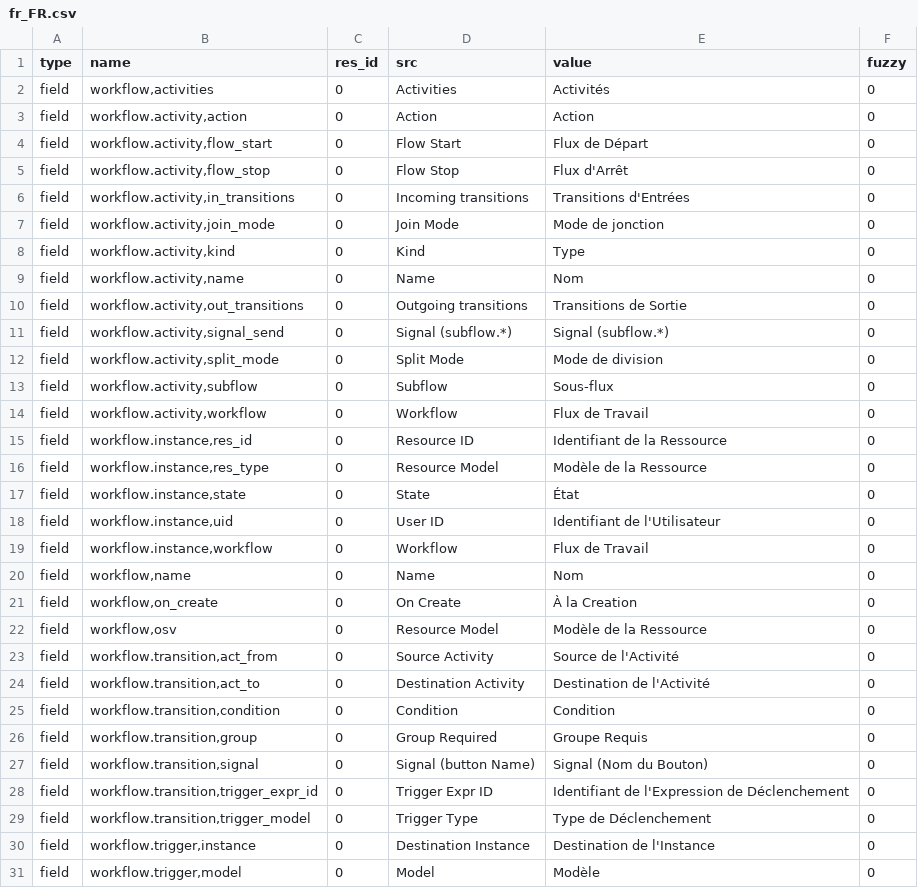
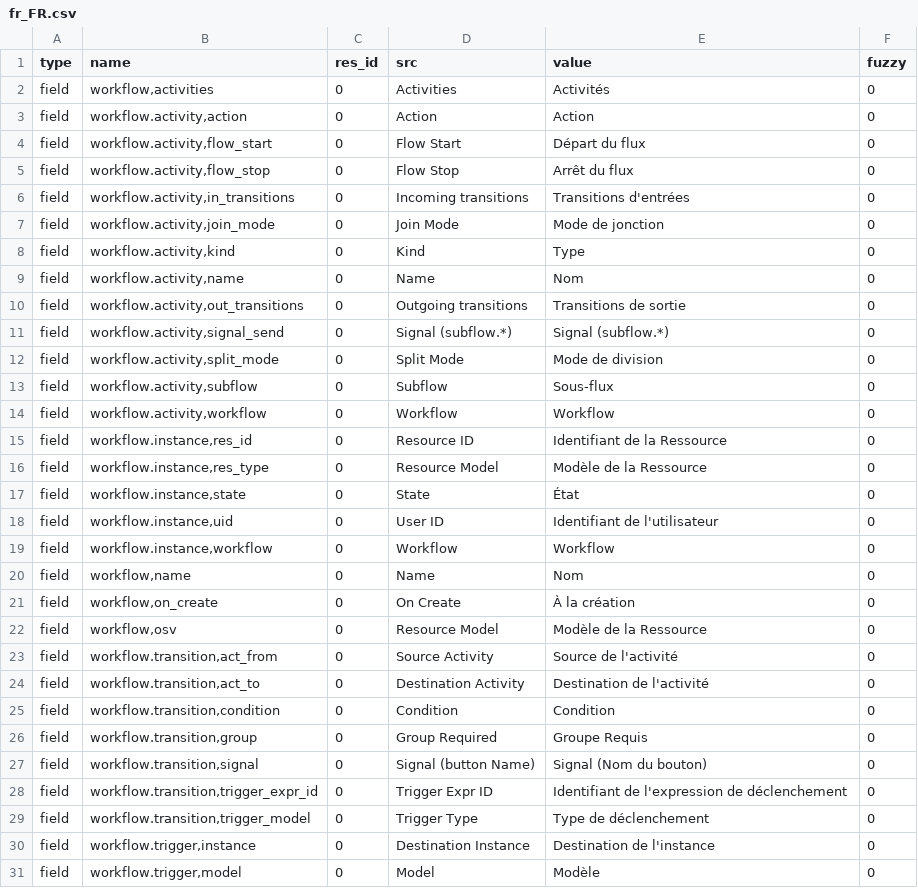
Before and after one commit to kret0s/tryton, a CSV file: trytond/workflow/fr_FR.csv, drawn as a sheet; only a part is shown; the diff covers the shown part only.

```diff
--- a/trytond/workflow/fr_FR.csv
+++ b/trytond/workflow/fr_FR.csv
@@ -3,5 +3,5 @@ field,"workflow,activities",0,Activities,Activités,0
 field,"workflow.activity,action",0,Action,Action,0
-field,"workflow.activity,flow_start",0,Flow Start,Flux de Départ,0
-field,"workflow.activity,flow_stop",0,Flow Stop,Flux d'Arrêt,0
-field,"workflow.activity,in_transitions",0,Incoming transitions,Transitions d'Entrées,0
+field,"workflow.activity,flow_start",0,Flow Start,Départ du flux,0
+field,"workflow.activity,flow_stop",0,Flow Stop,Arrêt du flux,0
+field,"workflow.activity,in_transitions",0,Incoming transitions,Transitions d'entrées,0
 field,"workflow.activity,join_mode",0,Join Mode,Mode de jonction,0
@@ -9,3 +9,3 @@ field,"workflow.activity,kind",0,Kind,Type,0
 field,"workflow.activity,name",0,Name,Nom,0
-field,"workflow.activity,out_transitions",0,Outgoing transitions,Transitions de Sortie,0
+field,"workflow.activity,out_transitions",0,Outgoing transitions,Transitions de sortie,0
 field,"workflow.activity,signal_send",0,Signal (subflow.*),Signal (subflow.*),0
@@ -13,3 +13,3 @@ field,"workflow.activity,split_mode",0,Split Mode,Mode de division,0
 field,"workflow.activity,subflow",0,Subflow,Sous-flux,0
-field,"workflow.activity,workflow",0,Workflow,Flux de Travail,0
+field,"workflow.activity,workflow",0,Workflow,Workflow,0
 field,"workflow.instance,res_id",0,Resource ID,Identifiant de la Ressource,0
@@ -17,15 +17,15 @@ field,"workflow.instance,res_type",0,Resource Model,Modèle de la Ressource,0
 field,"workflow.instance,state",0,State,État,0
-field,"workflow.instance,uid",0,User ID,Identifiant de l'Utilisateur,0
-field,"workflow.instance,workflow",0,Workflow,Flux de Travail,0
+field,"workflow.instance,uid",0,User ID,Identifiant de l'utilisateur,0
+field,"workflow.instance,workflow",0,Workflow,Workflow,0
 field,"workflow,name",0,Name,Nom,0
-field,"workflow,on_create",0,On Create,À la Creation,0
+field,"workflow,on_create",0,On Create,À la création,0
 field,"workflow,osv",0,Resource Model,Modèle de la Ressource,0
-field,"workflow.transition,act_from",0,Source Activity,Source de l'Activité,0
-field,"workflow.transition,act_to",0,Destination Activity,Destination de l'Activité,0
+field,"workflow.transition,act_from",0,Source Activity,Source de l'activité,0
+field,"workflow.transition,act_to",0,Destination Activity,Destination de l'activité,0
 field,"workflow.transition,condition",0,Condition,Condition,0
 field,"workflow.transition,group",0,Group Required,Groupe Requis,0
-field,"workflow.transition,signal",0,Signal (button Name),Signal (Nom du Bouton),0
-field,"workflow.transition,trigger_expr_id",0,Trigger Expr ID,Identifiant de l'Expression de Déclenchement,0
-field,"workflow.transition,trigger_model",0,Trigger Type,Type de Déclenchement,0
-field,"workflow.trigger,instance",0,Destination Instance,Destination de l'Instance,0
+field,"workflow.transition,signal",0,Signal (button Name),Signal (Nom du bouton),0
+field,"workflow.transition,trigger_expr_id",0,Trigger Expr ID,Identifiant de l'expression de déclenchement,0
+field,"workflow.transition,trigger_model",0,Trigger Type,Type de déclenchement,0
+field,"workflow.trigger,instance",0,Destination Instance,Destination de l'instance,0
 field,"workflow.trigger,model",0,Model,Modèle,0
```
Also changed, not shown: 6 edited cells elsewhere in this file, trytond/res/fr_FR.csv, trytond/webdav/fr_FR.csv, 1 other file.
